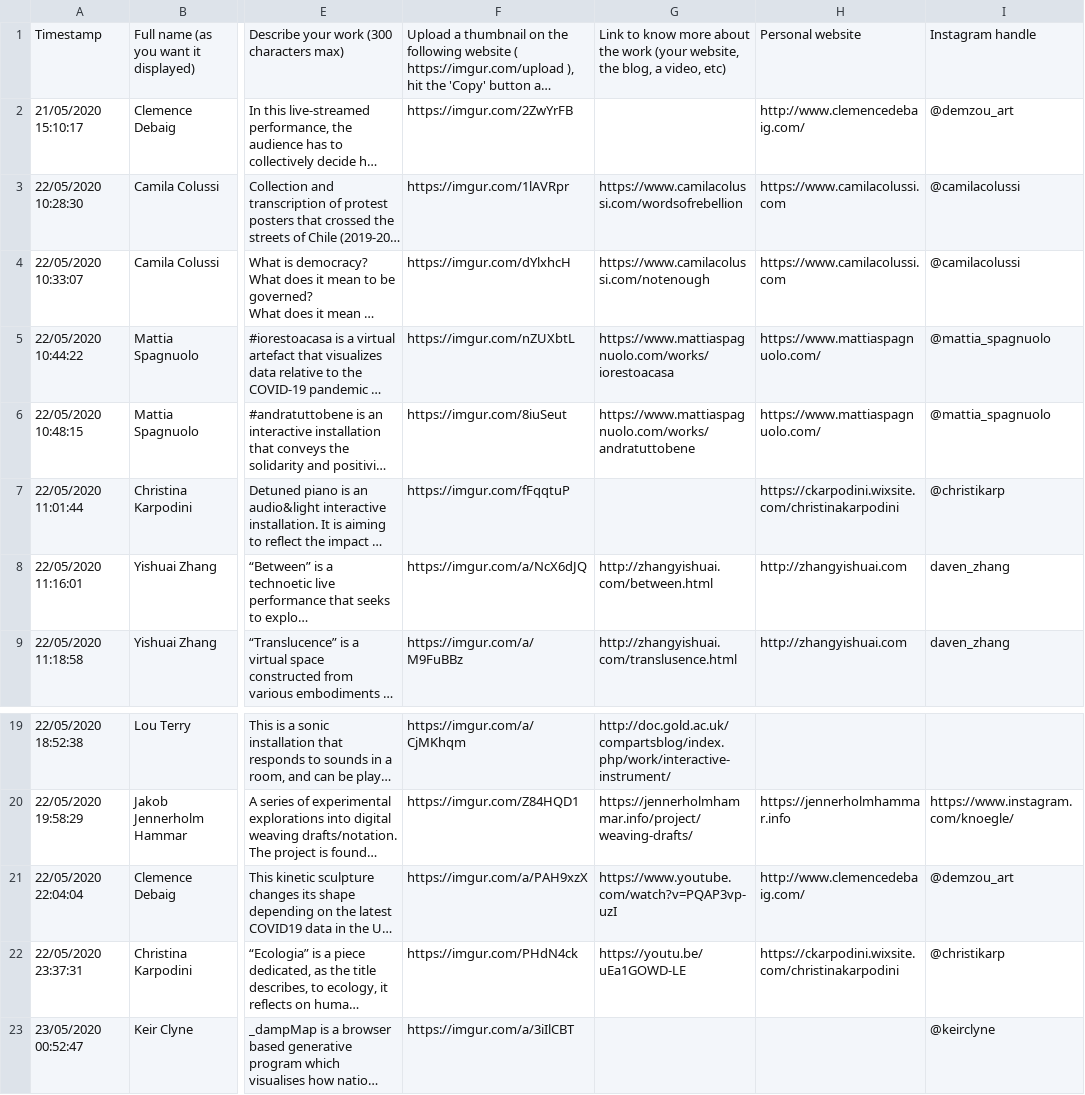
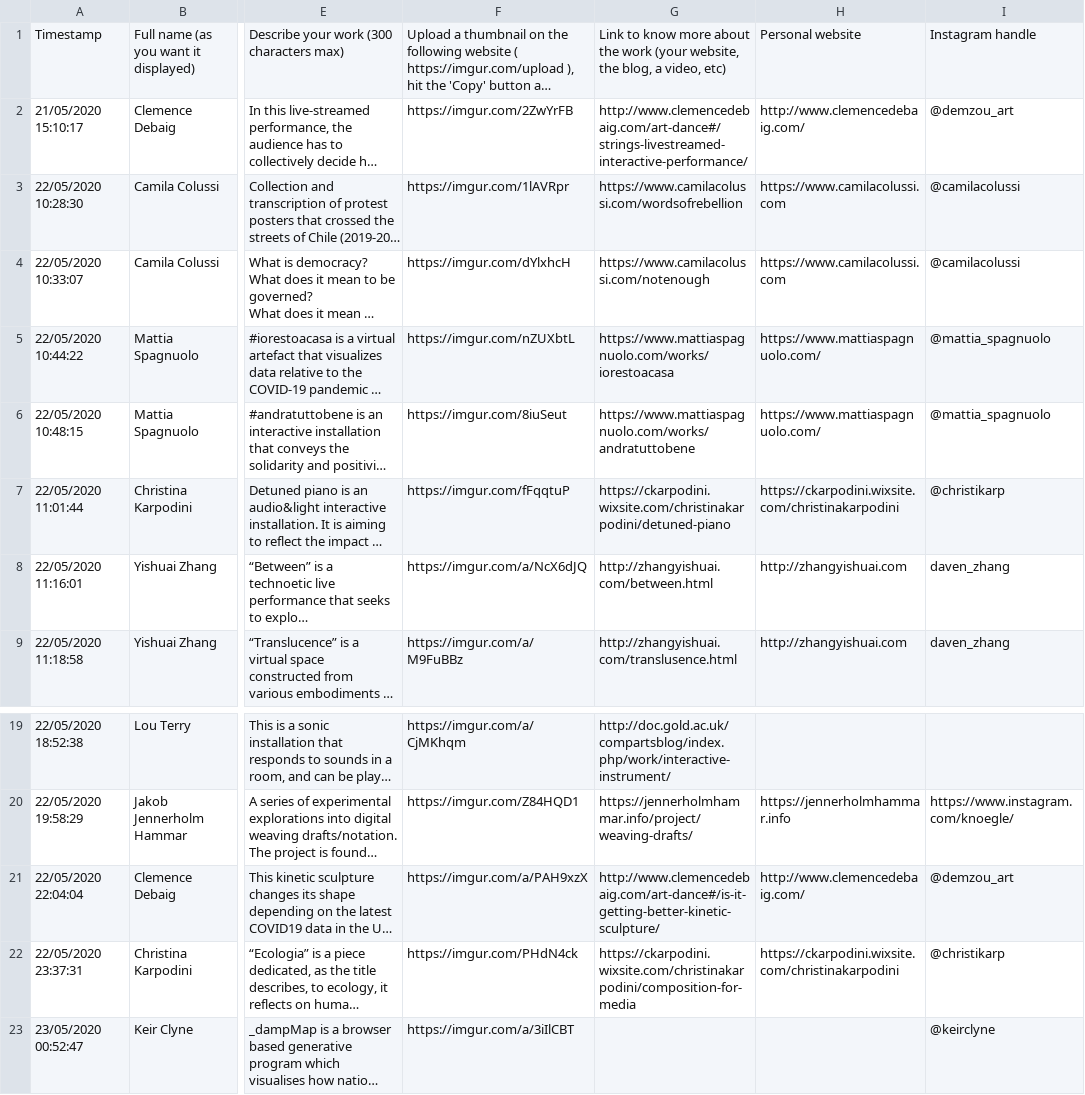
Before and after one commit to aubergene/pop-up-show-may-2020, a CSV file: raw/Pop-up exhibition, final form (Responses) - Form responses 1.csv, drawn as a sheet; only a part is shown, gaps mark what is left out; long unchanged cells end in …; the diff names each change by its address in the sheet, - before the commit and + after, or states it on an @@ line.

Commit message:
update data

```diff
--- a/raw/Pop-up exhibition, final form (Responses) - Form responses 1.csv
+++ b/raw/Pop-up exhibition, final form (Responses) - Form responses 1.csv
-G2: (empty)
+G2: http://www.clemencedebaig.com/art-dance#/strings-livestreamed-interactive-performance/
-G7: (empty)
+G7: https://ckarpodini.wixsite.com/christinakarpodini/detuned-piano
-G21: https://www.youtube.com/watch?v=PQAP3vp-uzI
+G21: http://www.clemencedebaig.com/art-dance#/is-it-getting-better-kinetic-sculpture/
-G22: https://youtu.be/uEa1GOWD-LE
+G22: https://ckarpodini.wixsite.com/christinakarpodini/composition-for-media
```
Also changed, not shown: 3 other files.
